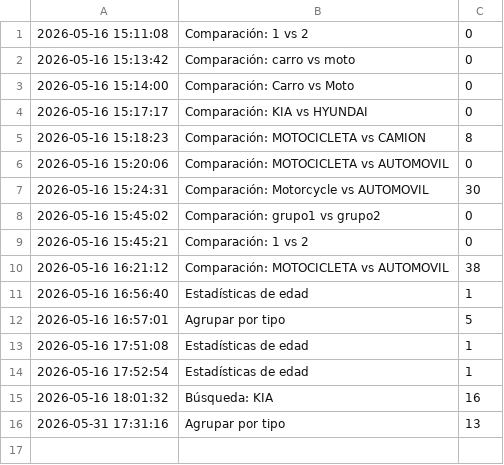
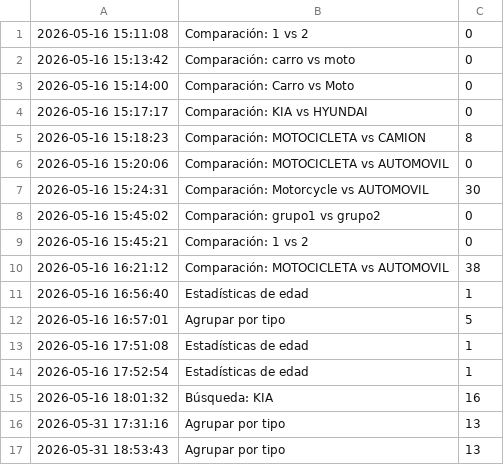
Before and after one commit to fvillamarin-pixel/TRAFFIC_CRASH, a CSV file: csvs/historial.csv (was historial.csv), drawn as a sheet.

```diff
--- a/historial.csv
+++ b/csvs/historial.csv
@@ -16 +16,2 @@
 2026-05-31 17:31:16,Agrupar por tipo,13
+2026-05-31 18:53:43,Agrupar por tipo,13
```
Also changed, not shown: 8 other files.
